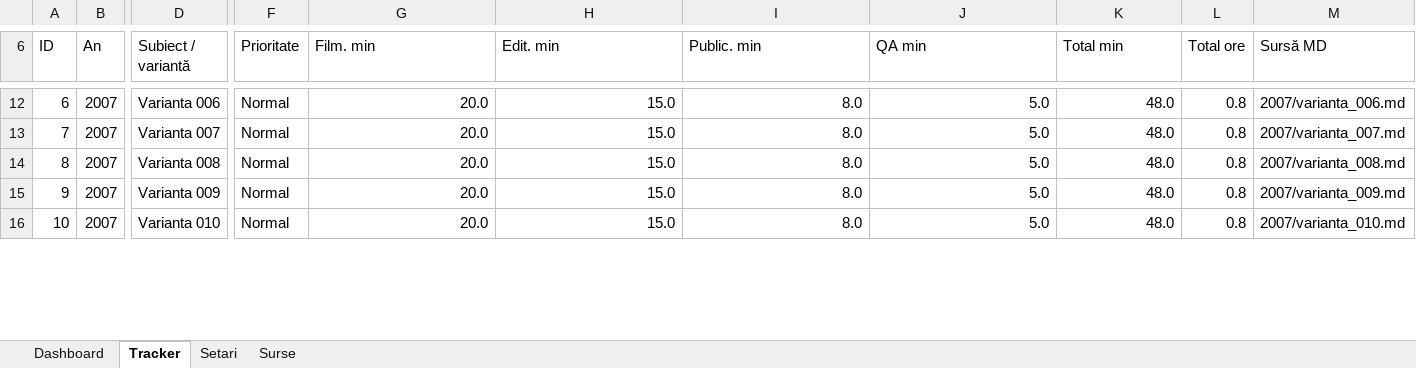
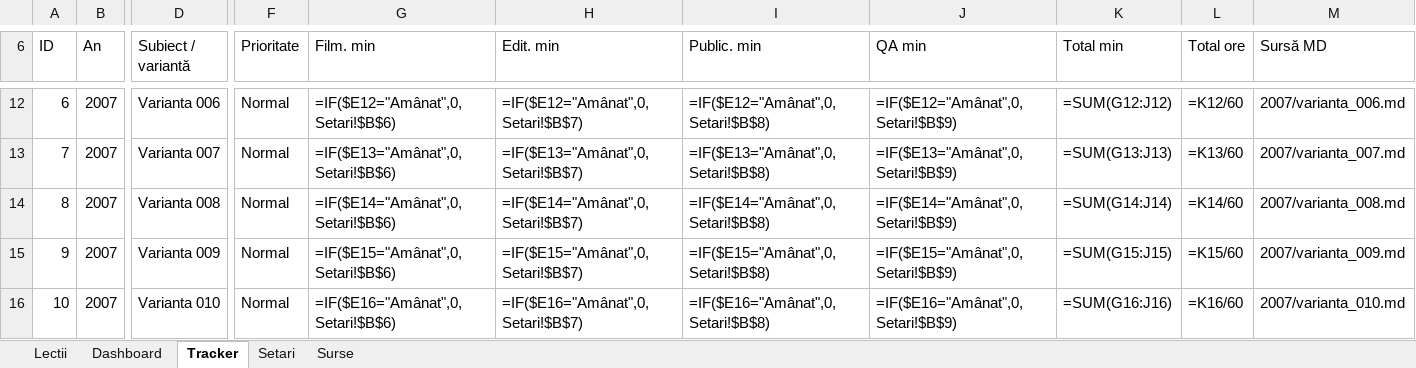
Before and after one commit to lucia1972/RecapitulareMathEn, an Excel workbook: Tracker_RecapitulareMathEn_2026-10-01.xlsx, sheet Tracker, drawn as a sheet; only a part is shown, gaps mark what is left out; values as stored, in another font and other column widths than the file's, no cell formats; formulas without a stored value are shown as written; conditional formats not drawn; the diff covers the shown part only; the diff names each change by its address in the sheet, - before the commit and + after, or states it on an @@ line.

Commit message:
tracker update

```diff
--- a/Tracker_RecapitulareMathEn_2026-10-01.xlsx (sheet Tracker)
+++ b/Tracker_RecapitulareMathEn_2026-10-01.xlsx (sheet Tracker)
+sheet tab: Lectii
-G12 (Film. min): 20.0
+G12 (Film. min): =IF($E12="Amânat",0,Setari!$B$6)
-H12 (Edit. min): 15.0
+H12 (Edit. min): =IF($E12="Amânat",0,Setari!$B$7)
-I12 (Public. min): 8.0
+I12 (Public. min): =IF($E12="Amânat",0,Setari!$B$8)
-J12 (QA min): 5.0
+J12 (QA min): =IF($E12="Amânat",0,Setari!$B$9)
-K12 (Total min): 48.0
+K12 (Total min): =SUM(G12:J12)
-L12 (Total ore): 0.8
+L12 (Total ore): =K12/60
-G13 (Film. min): 20.0
+G13 (Film. min): =IF($E13="Amânat",0,Setari!$B$6)
-H13 (Edit. min): 15.0
+H13 (Edit. min): =IF($E13="Amânat",0,Setari!$B$7)
-I13 (Public. min): 8.0
+I13 (Public. min): =IF($E13="Amânat",0,Setari!$B$8)
-J13 (QA min): 5.0
+J13 (QA min): =IF($E13="Amânat",0,Setari!$B$9)
-K13 (Total min): 48.0
+K13 (Total min): =SUM(G13:J13)
-L13 (Total ore): 0.8
+L13 (Total ore): =K13/60
-G14 (Film. min): 20.0
+G14 (Film. min): =IF($E14="Amânat",0,Setari!$B$6)
-H14 (Edit. min): 15.0
+H14 (Edit. min): =IF($E14="Amânat",0,Setari!$B$7)
-I14 (Public. min): 8.0
+I14 (Public. min): =IF($E14="Amânat",0,Setari!$B$8)
-J14 (QA min): 5.0
+J14 (QA min): =IF($E14="Amânat",0,Setari!$B$9)
-K14 (Total min): 48.0
+K14 (Total min): =SUM(G14:J14)
-L14 (Total ore): 0.8
+L14 (Total ore): =K14/60
-G15 (Film. min): 20.0
+G15 (Film. min): =IF($E15="Amânat",0,Setari!$B$6)
-H15 (Edit. min): 15.0
+H15 (Edit. min): =IF($E15="Amânat",0,Setari!$B$7)
-I15 (Public. min): 8.0
+I15 (Public. min): =IF($E15="Amânat",0,Setari!$B$8)
-J15 (QA min): 5.0
+J15 (QA min): =IF($E15="Amânat",0,Setari!$B$9)
-K15 (Total min): 48.0
+K15 (Total min): =SUM(G15:J15)
-L15 (Total ore): 0.8
+L15 (Total ore): =K15/60
-G16 (Film. min): 20.0
+G16 (Film. min): =IF($E16="Amânat",0,Setari!$B$6)
-H16 (Edit. min): 15.0
+H16 (Edit. min): =IF($E16="Amânat",0,Setari!$B$7)
-I16 (Public. min): 8.0
+I16 (Public. min): =IF($E16="Amânat",0,Setari!$B$8)
-J16 (QA min): 5.0
+J16 (QA min): =IF($E16="Amânat",0,Setari!$B$9)
-K16 (Total min): 48.0
+K16 (Total min): =SUM(G16:J16)
-L16 (Total ore): 0.8
+L16 (Total ore): =K16/60
```
Also changed, not shown: 1 added row, 1386 edited cells and row numbers in column A elsewhere in this sheet, sheet Dashboard, sheet Surse, sheet Setari, cell formats, 1 other file.
